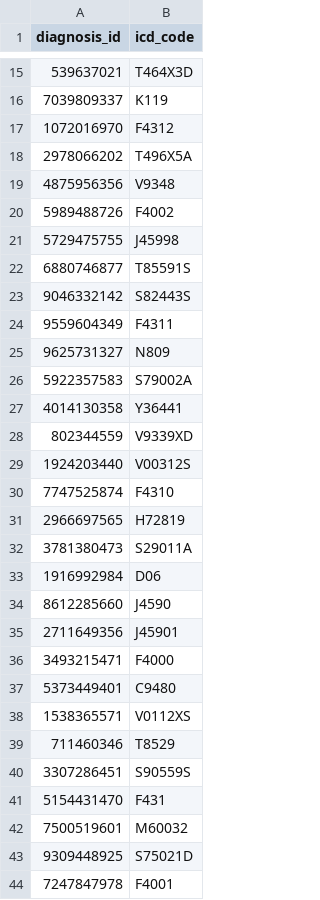
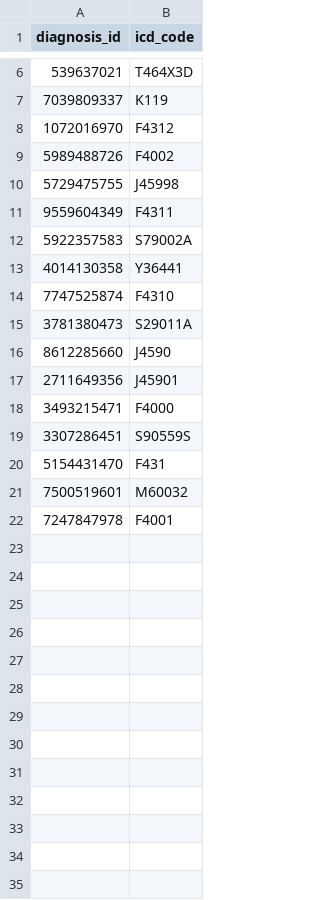
Before and after one commit to amida-tech/profiles-data, a CSV file: test-data-generator/diagnosis_dim.csv, drawn as a sheet; only a part is shown, gaps mark what is left out; the diff covers the shown part only; the diff names each change by its address in the sheet, - before the commit and + after, or states it on an @@ line.

```diff
--- a/test-data-generator/diagnosis_dim.csv
+++ b/test-data-generator/diagnosis_dim.csv
-row 18: 2978066202 | T496X5A
-row 19: 4875956356 | V9348
-row 22: 6880746877 | T85591S
-row 23: 9046332142 | S82443S
-row 25: 9625731327 | N809
-row 28: 802344559 | V9339XD
-row 29: 1924203440 | V00312S
-row 31: 2966697565 | H72819
-row 33: 1916992984 | D06
-row 37: 5373449401 | C9480
-row 38: 1538365571 | V0112XS
-row 39: 711460346 | T8529
-row 43: 9309448925 | S75021D
```
Also changed, not shown: 9 removed rows elsewhere in this file, test-data-generator/demographics_table.csv, test-data-generator/diagnosis_table.csv, 4 other files.
